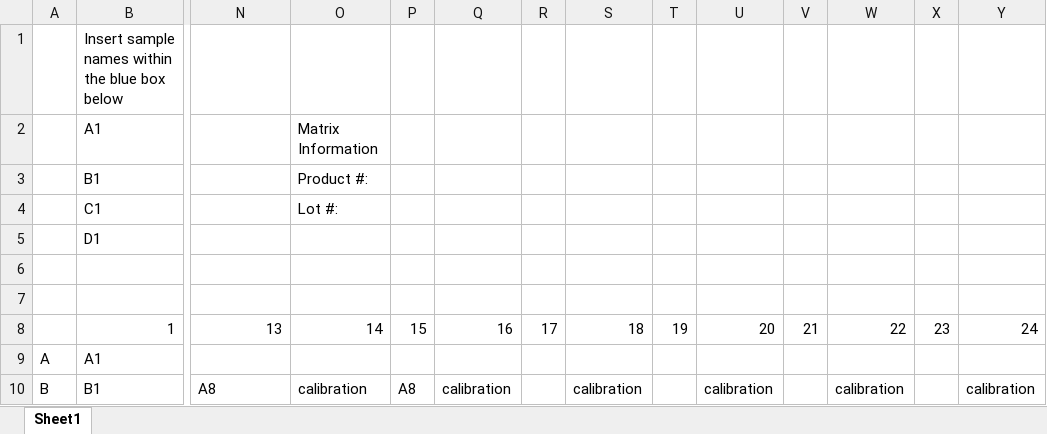
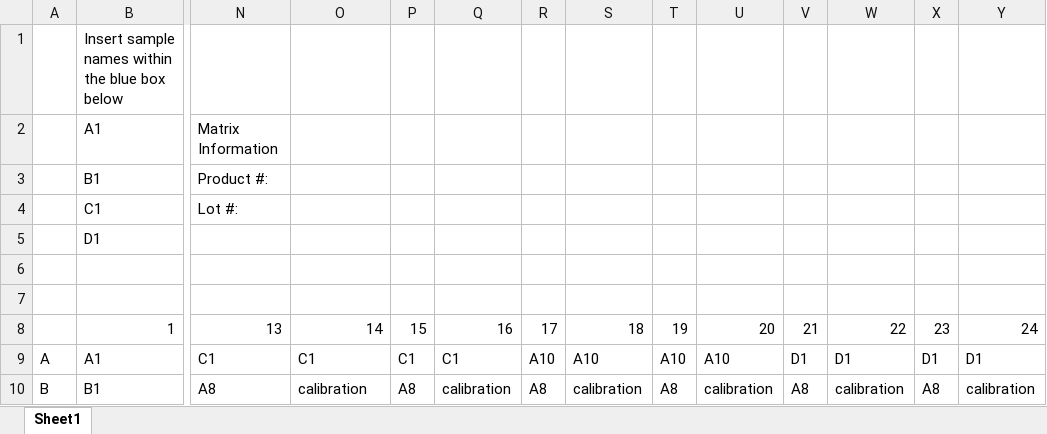
Before and after one commit to chasemc/IDBac_R01_Protocols, an Excel workbook: maldi_plate_template.xlsx, sheet Sheet1, drawn as a sheet; only a part is shown, gaps mark what is left out; values as stored, in another font and other column widths than the file's, no cell formats; the diff covers the shown part only; the diff names each change by its address in the sheet, - before the commit and + after, or states it on an @@ line.

```diff
--- a/maldi_plate_template.xlsx (sheet Sheet1)
+++ b/maldi_plate_template.xlsx (sheet Sheet1)
-N2: (empty)
+N2: Matrix Information
-O2: Matrix Information
+O2: (empty)
-N3: (empty)
+N3: Product #:
-O3: Product #:
+O3: (empty)
-N4: (empty)
+N4: Lot #:
-O4: Lot #:
+O4: (empty)
-N9: (empty)
+N9: C1
-O9: (empty)
+O9: C1
-P9: (empty)
+P9: C1
-Q9: (empty)
+Q9: C1
-R9: (empty)
+R9: A10
-S9: (empty)
+S9: A10
-T9: (empty)
+T9: A10
-U9: (empty)
+U9: A10
-V9: (empty)
+V9: D1
-W9: (empty)
+W9: D1
-X9: (empty)
+X9: D1
-Y9: (empty)
+Y9: D1
-R10: (empty)
+R10: A8
-T10: (empty)
+T10: A8
-V10: (empty)
+V10: A8
-X10: (empty)
+X10: A8
```
Also changed, not shown: 5 removed rows and 188 edited cells elsewhere in this sheet, cell formats, 1 other file.
